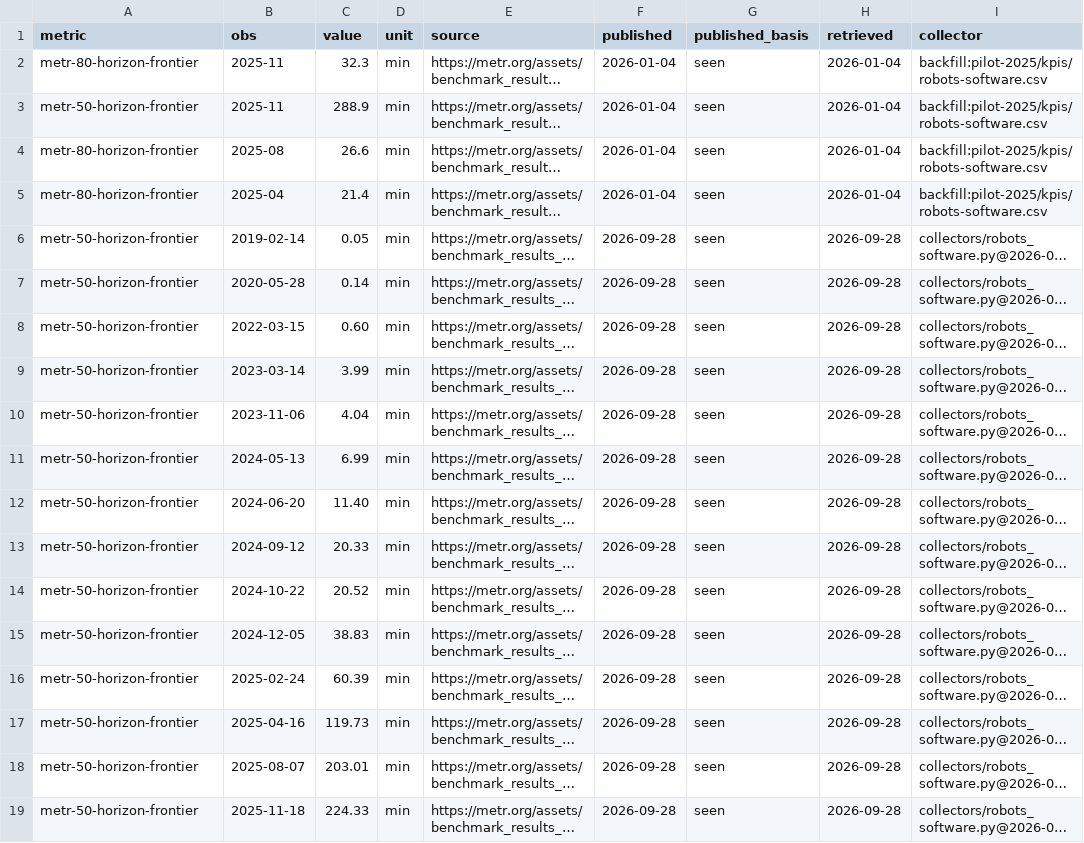
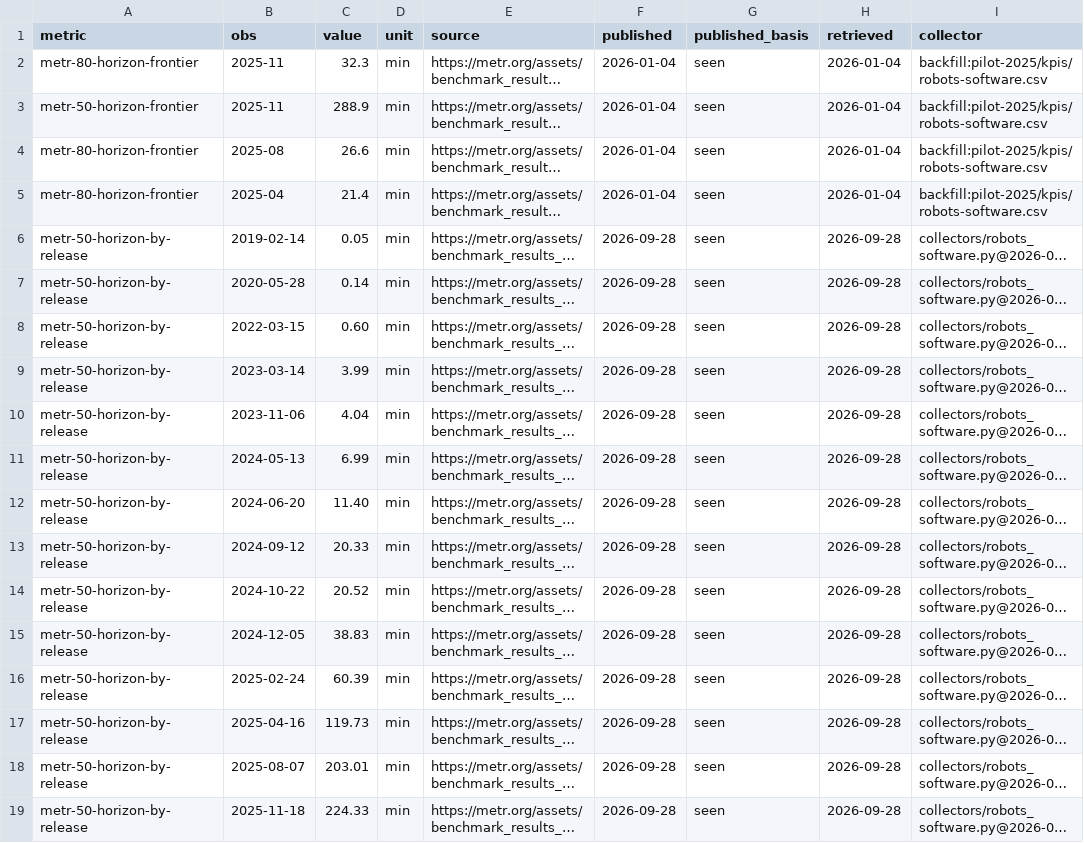
Before and after one commit to pasky/grand-endeavors, a CSV file: ledger/observations/robots-software.csv, drawn as a sheet; only a part is shown; long unchanged cells end in …; the diff covers the shown part only; the diff names each change by its address in the sheet, - before the commit and + after, or states it on an @@ line.

Commit message:
ledger: migrate collector METR rows to metr-*-horizon-by-release (pre-production data fix)
IN-PLACE REWRITE, not an append: the 39 rows whose collector column starts with
collectors/robots_software.py (all from the single 2026-09-28 run) had their
metric column changed from metr-{80,50}-horizon-frontier to
metr-{80,50}-horizon-by-release; no other column and no other row changed.
They were never frontier-as-publicly-evaluated values (see previous commit).
Justification for breaking append-only: the ledger is < 1 day old and nothing
consumes these rows yet (no robots-software snapshot/bulletin exists).
The 4 legacy rows (backfill:pilot-2025) and the legacy events' metric links
keep the old ids. Re-running the collector against the live METR file is now
a full no-op (39/39 dedup); ledger.py check: 0 errors.

```diff
--- a/ledger/observations/robots-software.csv
+++ b/ledger/observations/robots-software.csv
-A6:A19 (metric): metr-50-horizon-frontier
+A6:A19 (metric): metr-50-horizon-by-release
```
Also changed, not shown: 25 edited cells elsewhere in this file.
